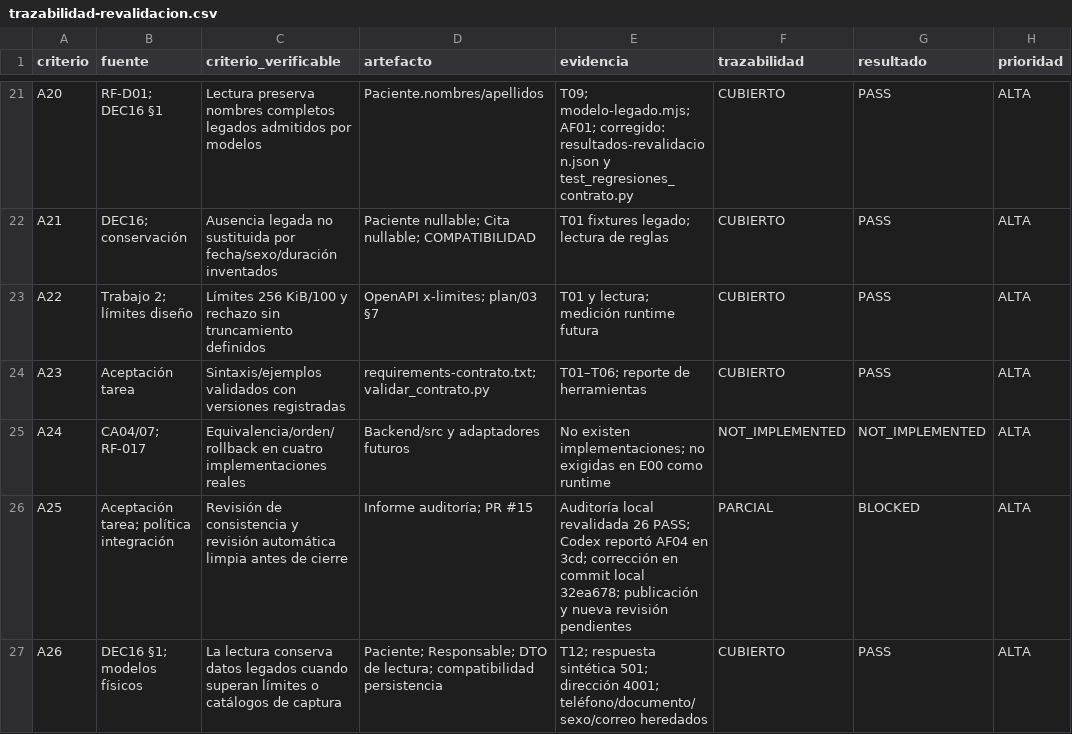
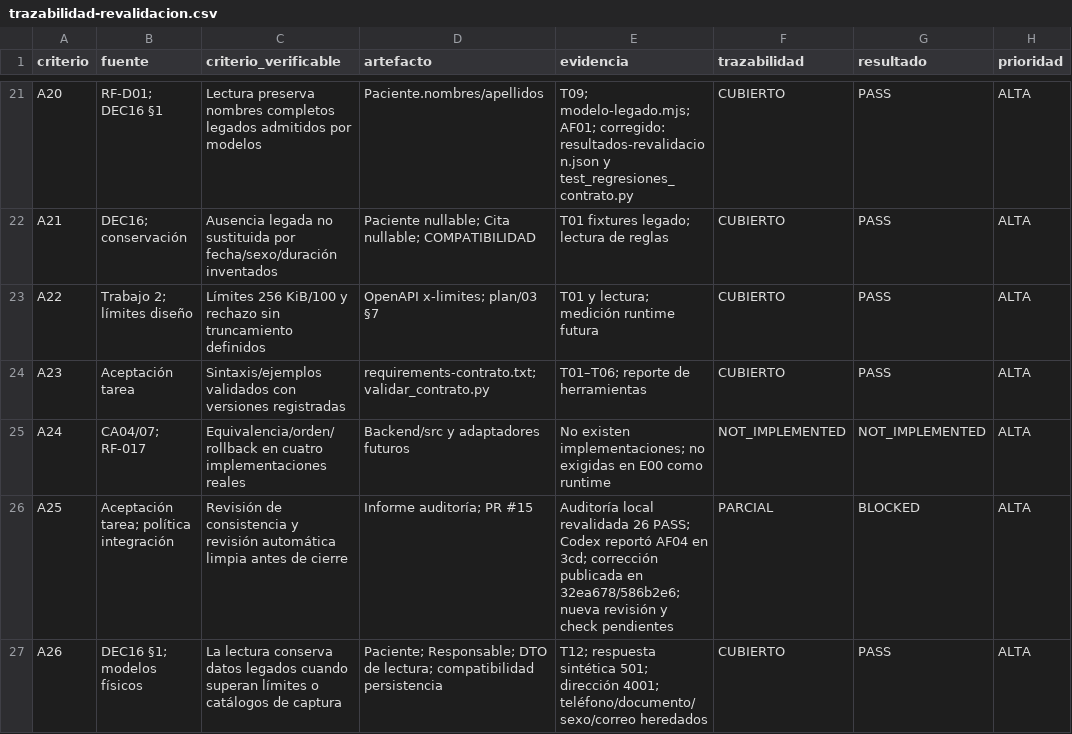
Before and after one commit to JDaniC/Proyecto_2_Base_de_datos_II, a CSV file: plan/evidencias/E00/auditoria-E00-P1-03-2026-10-25/trazabilidad-revalidacion.csv, drawn as a sheet; only a part is shown, gaps mark what is left out.

Commit message:
docs(plan): record published AF04 review state

```diff
--- a/plan/evidencias/E00/auditoria-E00-P1-03-2026-10-25/trazabilidad-revalidacion.csv
+++ b/plan/evidencias/E00/auditoria-E00-P1-03-2026-10-25/trazabilidad-revalidacion.csv
@@ -25,3 +25,3 @@ A23,Aceptación tarea,Sintaxis/ejemplos validados con versiones registradas,requ
 A24,CA04/07; RF-017,Equivalencia/orden/rollback en cuatro implementaciones reales,Backend/src y adaptadores futuros,No existen implementaciones; no exigidas en E00 como runtime,NOT_IMPLEMENTED,NOT_IMPLEMENTED,ALTA
-A25,Aceptación tarea; política integración,Revisión de consistencia y revisión automática limpia antes de cierre,Informe auditoría; PR #15,Auditoría local revalidada 26 PASS; Codex reportó AF04 en 3cd; corrección en commit local 32ea678; publicación y nueva revisión pendientes,PARCIAL,BLOCKED,ALTA
+A25,Aceptación tarea; política integración,Revisión de consistencia y revisión automática limpia antes de cierre,Informe auditoría; PR #15,Auditoría local revalidada 26 PASS; Codex reportó AF04 en 3cd; corrección publicada en 32ea678/586b2e6; nueva revisión y check pendientes,PARCIAL,BLOCKED,ALTA
 A26,DEC16 §1; modelos físicos,La lectura conserva datos legados cuando superan límites o catálogos de captura,Paciente; Responsable; DTO de lectura; compatibilidad persistencia,T12; respuesta sintética 501; dirección 4001; teléfono/documento/sexo/correo heredados,CUBIERTO,PASS,ALTA
```
Also changed, not shown: 2 other files.
